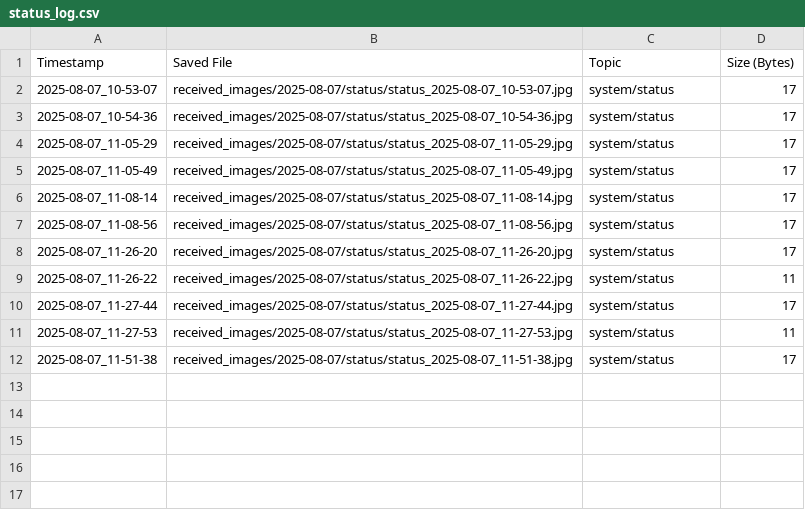
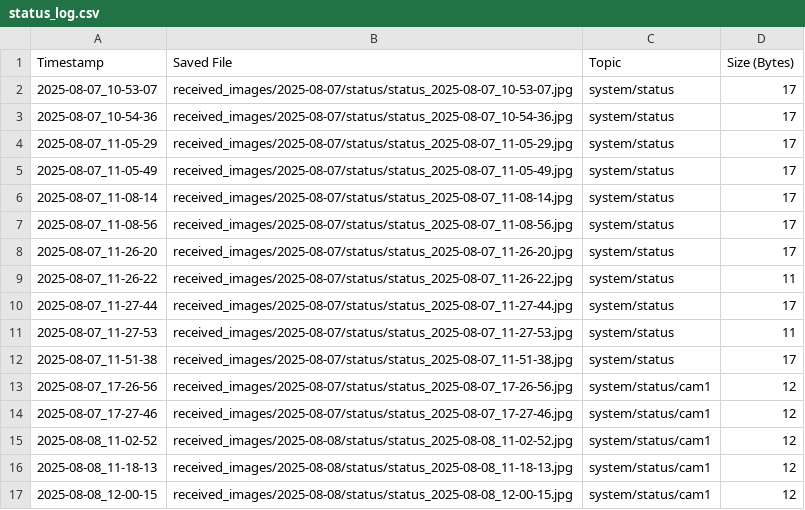
Before and after one commit to danialchoo79/pressure_gauge_subscriber, a CSV file: received_images/status_log.csv, drawn as a sheet; the diff names each change by its address in the sheet, - before the commit and + after, or states it on an @@ line.

```diff
--- a/received_images/status_log.csv
+++ b/received_images/status_log.csv
+row 13: 2025-08-07_17-26-56 | received_images/2025-08-07/status/status_2025-08-07_17-26-56.jpg | system/status/cam1 | 12
+row 14: 2025-08-07_17-27-46 | received_images/2025-08-07/status/status_2025-08-07_17-27-46.jpg | system/status/cam1 | 12
+row 15: 2025-08-08_11-02-52 | received_images/2025-08-08/status/status_2025-08-08_11-02-52.jpg | system/status/cam1 | 12
+row 16: 2025-08-08_11-18-13 | received_images/2025-08-08/status/status_2025-08-08_11-18-13.jpg | system/status/cam1 | 12
+row 17: 2025-08-08_12-00-15 | received_images/2025-08-08/status/status_2025-08-08_12-00-15.jpg | system/status/cam1 | 12
```
Also changed, not shown: received_images/cam1_log.csv, received_images/image_log.csv, 21 other files.
